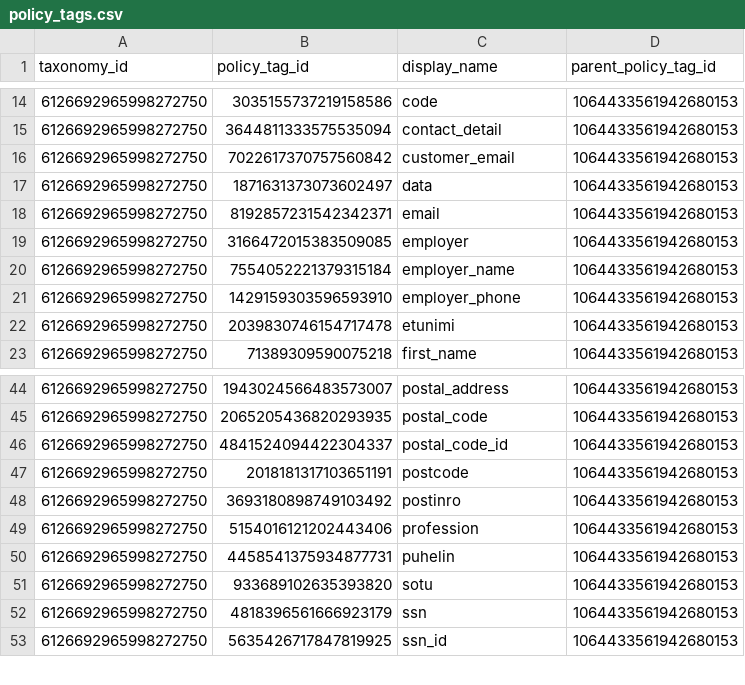
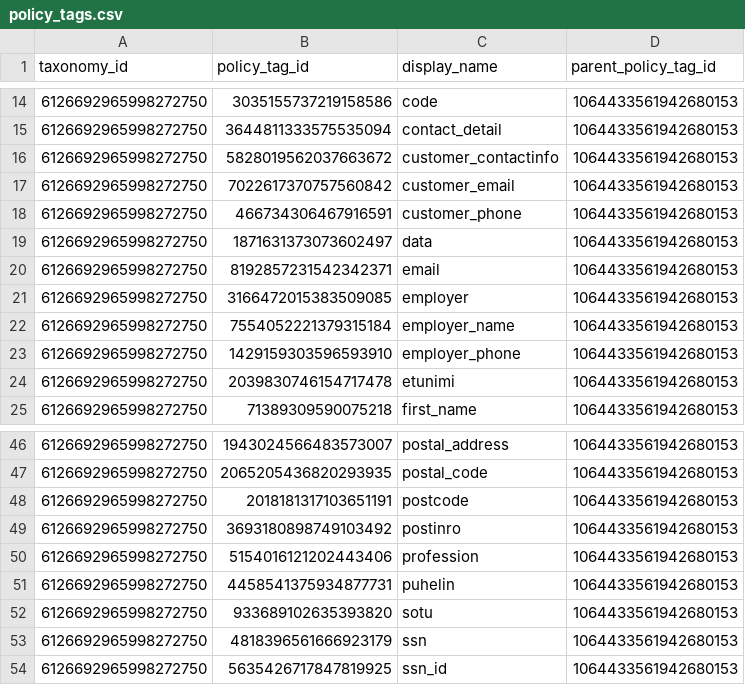
Before and after one commit to Advisa/de-ingestion-staging-layer, a CSV file: prod/policy_tags_service/csv_exporter/outputs/policy_tags.csv, drawn as a sheet; only a part is shown, gaps mark what is left out.

```diff
--- a/prod/policy_tags_service/csv_exporter/outputs/policy_tags.csv
+++ b/prod/policy_tags_service/csv_exporter/outputs/policy_tags.csv
@@ -15,3 +15,5 @@ taxonomy_id,policy_tag_id,display_name,parent_policy_tag_id
 6126692965998272750,3644811333575535094,contact_detail,1064433561942680153
+6126692965998272750,5828019562037663672,customer_contactinfo,1064433561942680153
 6126692965998272750,7022617370757560842,customer_email,1064433561942680153
+6126692965998272750,466734306467916591,customer_phone,1064433561942680153
 6126692965998272750,1871631373073602497,data,1064433561942680153
@@ -45,3 +47,2 @@ taxonomy_id,policy_tag_id,display_name,parent_policy_tag_id
 6126692965998272750,2065205436820293935,postal_code,1064433561942680153
-6126692965998272750,4841524094422304337,postal_code_id,1064433561942680153
 6126692965998272750,2018181317103651191,postcode,1064433561942680153
```
Also changed, not shown: 47 other files.
